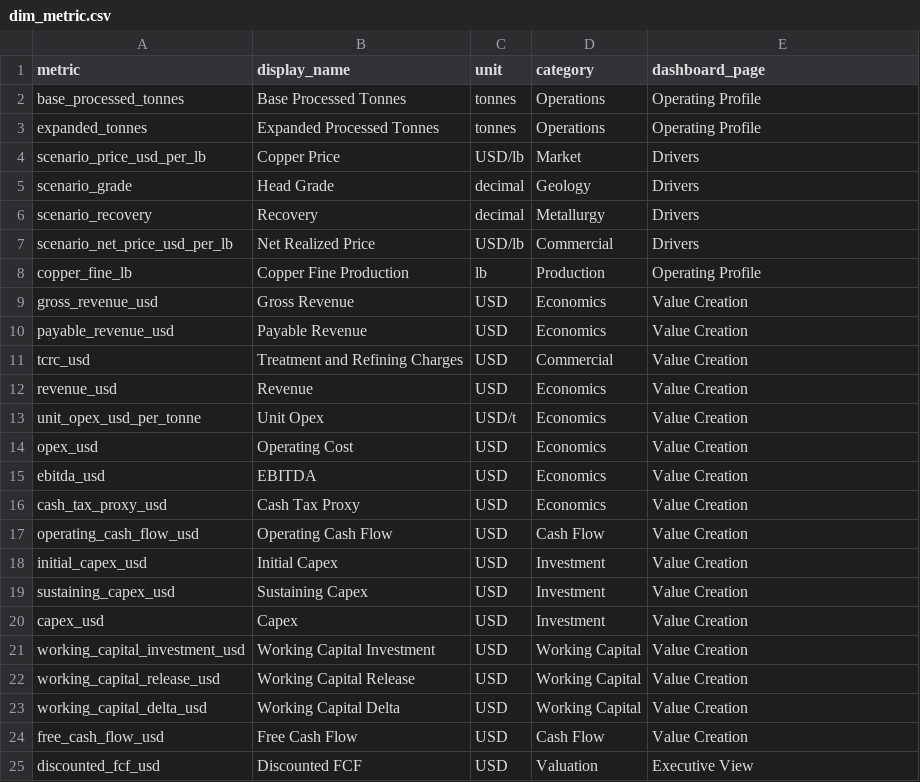
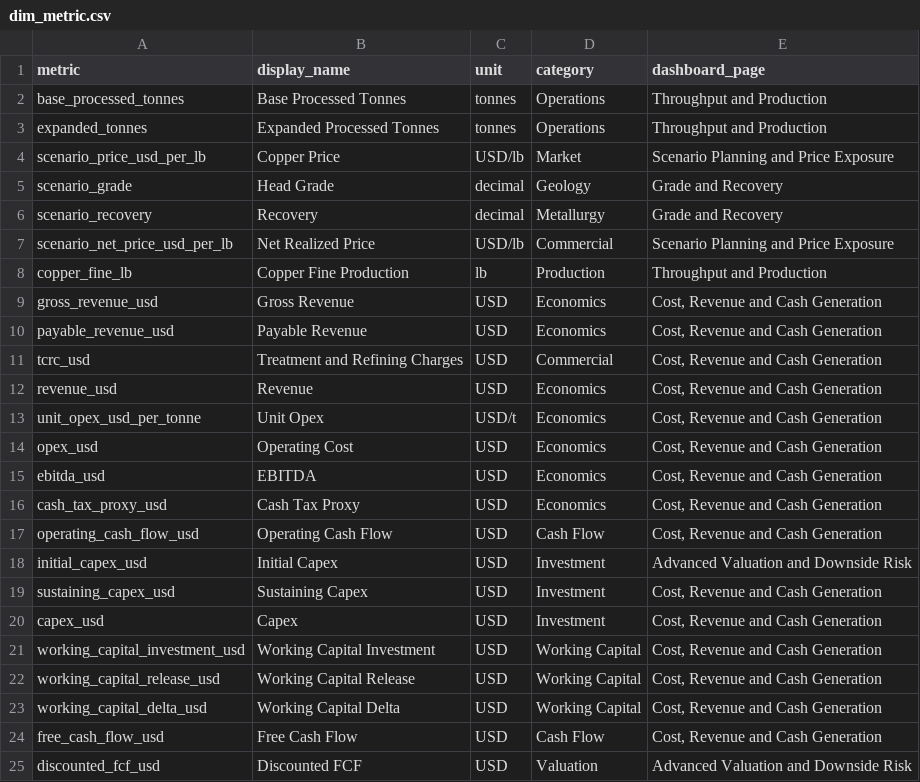
Before and after one commit to StarmanLabs/copper-mining-monitoring-bi, a CSV file: outputs/bi/dim_metric.csv, drawn as a sheet.

```diff
--- a/outputs/bi/dim_metric.csv
+++ b/outputs/bi/dim_metric.csv
@@ -1,25 +1,25 @@
 metric,display_name,unit,category,dashboard_page
-base_processed_tonnes,Base Processed Tonnes,tonnes,Operations,Operating Profile
-expanded_tonnes,Expanded Processed Tonnes,tonnes,Operations,Operating Profile
-scenario_price_usd_per_lb,Copper Price,USD/lb,Market,Drivers
-scenario_grade,Head Grade,decimal,Geology,Drivers
-scenario_recovery,Recovery,decimal,Metallurgy,Drivers
-scenario_net_price_usd_per_lb,Net Realized Price,USD/lb,Commercial,Drivers
-copper_fine_lb,Copper Fine Production,lb,Production,Operating Profile
-gross_revenue_usd,Gross Revenue,USD,Economics,Value Creation
-payable_revenue_usd,Payable Revenue,USD,Economics,Value Creation
-tcrc_usd,Treatment and Refining Charges,USD,Commercial,Value Creation
-revenue_usd,Revenue,USD,Economics,Value Creation
-unit_opex_usd_per_tonne,Unit Opex,USD/t,Economics,Value Creation
-opex_usd,Operating Cost,USD,Economics,Value Creation
-ebitda_usd,EBITDA,USD,Economics,Value Creation
-cash_tax_proxy_usd,Cash Tax Proxy,USD,Economics,Value Creation
-operating_cash_flow_usd,Operating Cash Flow,USD,Cash Flow,Value Creation
-initial_capex_usd,Initial Capex,USD,Investment,Value Creation
-sustaining_capex_usd,Sustaining Capex,USD,Investment,Value Creation
-capex_usd,Capex,USD,Investment,Value Creation
-working_capital_investment_usd,Working Capital Investment,USD,Working Capital,Value Creation
-working_capital_release_usd,Working Capital Release,USD,Working Capital,Value Creation
-working_capital_delta_usd,Working Capital Delta,USD,Working Capital,Value Creation
-free_cash_flow_usd,Free Cash Flow,USD,Cash Flow,Value Creation
-discounted_fcf_usd,Discounted FCF,USD,Valuation,Executive View
+base_processed_tonnes,Base Processed Tonnes,tonnes,Operations,Throughput and Production
+expanded_tonnes,Expanded Processed Tonnes,tonnes,Operations,Throughput and Production
+scenario_price_usd_per_lb,Copper Price,USD/lb,Market,Scenario Planning and Price Exposure
+scenario_grade,Head Grade,decimal,Geology,Grade and Recovery
+scenario_recovery,Recovery,decimal,Metallurgy,Grade and Recovery
+scenario_net_price_usd_per_lb,Net Realized Price,USD/lb,Commercial,Scenario Planning and Price Exposure
+copper_fine_lb,Copper Fine Production,lb,Production,Throughput and Production
+gross_revenue_usd,Gross Revenue,USD,Economics,"Cost, Revenue and Cash Generation"
+payable_revenue_usd,Payable Revenue,USD,Economics,"Cost, Revenue and Cash Generation"
+tcrc_usd,Treatment and Refining Charges,USD,Commercial,"Cost, Revenue and Cash Generation"
+revenue_usd,Revenue,USD,Economics,"Cost, Revenue and Cash Generation"
+unit_opex_usd_per_tonne,Unit Opex,USD/t,Economics,"Cost, Revenue and Cash Generation"
+opex_usd,Operating Cost,USD,Economics,"Cost, Revenue and Cash Generation"
+ebitda_usd,EBITDA,USD,Economics,"Cost, Revenue and Cash Generation"
+cash_tax_proxy_usd,Cash Tax Proxy,USD,Economics,"Cost, Revenue and Cash Generation"
+operating_cash_flow_usd,Operating Cash Flow,USD,Cash Flow,"Cost, Revenue and Cash Generation"
+initial_capex_usd,Initial Capex,USD,Investment,Advanced Valuation and Downside Risk
+sustaining_capex_usd,Sustaining Capex,USD,Investment,"Cost, Revenue and Cash Generation"
+capex_usd,Capex,USD,Investment,"Cost, Revenue and Cash Generation"
+working_capital_investment_usd,Working Capital Investment,USD,Working Capital,"Cost, Revenue and Cash Generation"
+working_capital_release_usd,Working Capital Release,USD,Working Capital,"Cost, Revenue and Cash Generation"
+working_capital_delta_usd,Working Capital Delta,USD,Working Capital,"Cost, Revenue and Cash Generation"
+free_cash_flow_usd,Free Cash Flow,USD,Cash Flow,"Cost, Revenue and Cash Generation"
+discounted_fcf_usd,Discounted FCF,USD,Valuation,Advanced Valuation and Downside Risk
```
Also changed, not shown: outputs/bi/dim_scenario.csv, outputs/bi/fact_scenario_kpis.csv, 19 other files.
